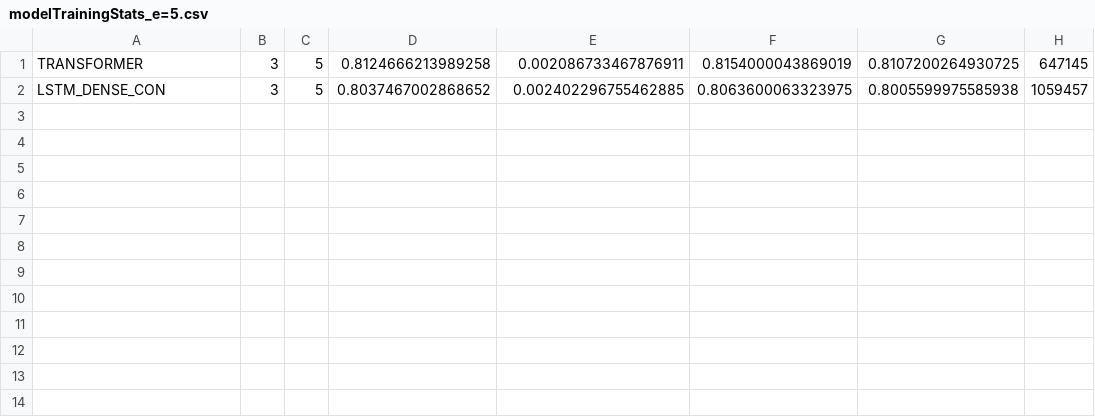
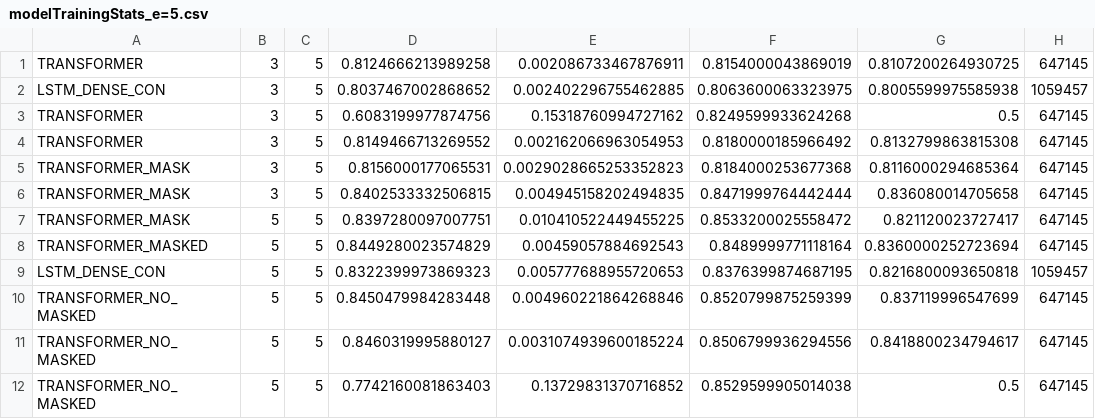
Before and after one commit to 52nlp/transformer_sentiment_nlp, a CSV file: modelTrainingStats_e=5.csv, drawn as a sheet; the diff names each change by its address in the sheet, - before the commit and + after, or states it on an @@ line.

```diff
--- a/modelTrainingStats_e=5.csv
+++ b/modelTrainingStats_e=5.csv
+row 3: TRANSFORMER | 3 | 5 | 0.6083199977874756 | 0.15318760994727162 | 0.8249599933624268 | 0.5 | 647145
+row 4: TRANSFORMER | 3 | 5 | 0.8149466713269552 | 0.002162066963054953 | 0.8180000185966492 | 0.8132799863815308 | 647145
+row 5: TRANSFORMER_MASK | 3 | 5 | 0.8156000177065531 | 0.0029028665253352823 | 0.8184000253677368 | 0.8116000294685364 | 647145
+row 6: TRANSFORMER_MASK | 3 | 5 | 0.8402533332506815 | 0.004945158202494835 | 0.8471999764442444 | 0.836080014705658 | 647145
+row 7: TRANSFORMER_MASK | 5 | 5 | 0.8397280097007751 | 0.010410522449455225 | 0.8533200025558472 | 0.821120023727417 | 647145
+row 8: TRANSFORMER_MASKED | 5 | 5 | 0.8449280023574829 | 0.00459057884692543 | 0.8489999771118164 | 0.8360000252723694 | 647145
+row 9: LSTM_DENSE_CON | 5 | 5 | 0.8322399973869323 | 0.005777688955720653 | 0.8376399874687195 | 0.8216800093650818 | 1059457
+row 10: TRANSFORMER_NO_MASKED | 5 | 5 | 0.8450479984283448 | 0.004960221864268846 | 0.8520799875259399 | 0.837119996547699 | 647145
+row 11: TRANSFORMER_NO_MASKED | 5 | 5 | 0.8460319995880127 | 0.0031074939600185224 | 0.8506799936294556 | 0.8418800234794617 | 647145
+row 12: TRANSFORMER_NO_MASKED | 5 | 5 | 0.7742160081863403 | 0.13729831370716852 | 0.8529599905014038 | 0.5 | 647145
```
Also changed, not shown: 2 other files.
